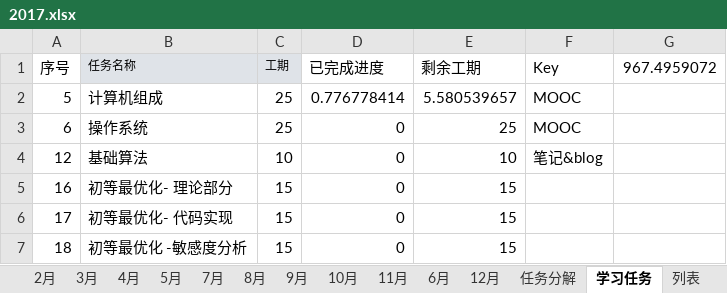
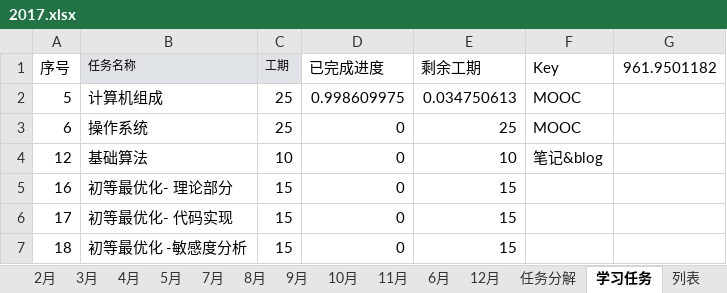
Before and after one commit to guofei9987/plans, an Excel workbook: 2017.xlsx, sheet 学习任务, drawn as a sheet; only a part is shown; values as stored, in another font and other column widths than the file's, no borders; charts and pictures not drawn; the diff names each change by its address in the sheet, - before the commit and + after, or states it on an @@ line.

```diff
--- a/2017.xlsx (sheet 学习任务)
+++ b/2017.xlsx (sheet 学习任务)
-G1: 967.4959072
+G1: 961.9501182
-D2 (已完成进度): 0.776778414
+D2 (已完成进度): 0.998609975
-E2 (剩余工期): 5.580539657
+E2 (剩余工期): 0.034750613
```
Also changed, not shown: sheet 任务分解, sheet 2月, sheet 3月, sheet 8月, sheet 7月, sheet 9月, 7 more sheets, charts or pictures.
